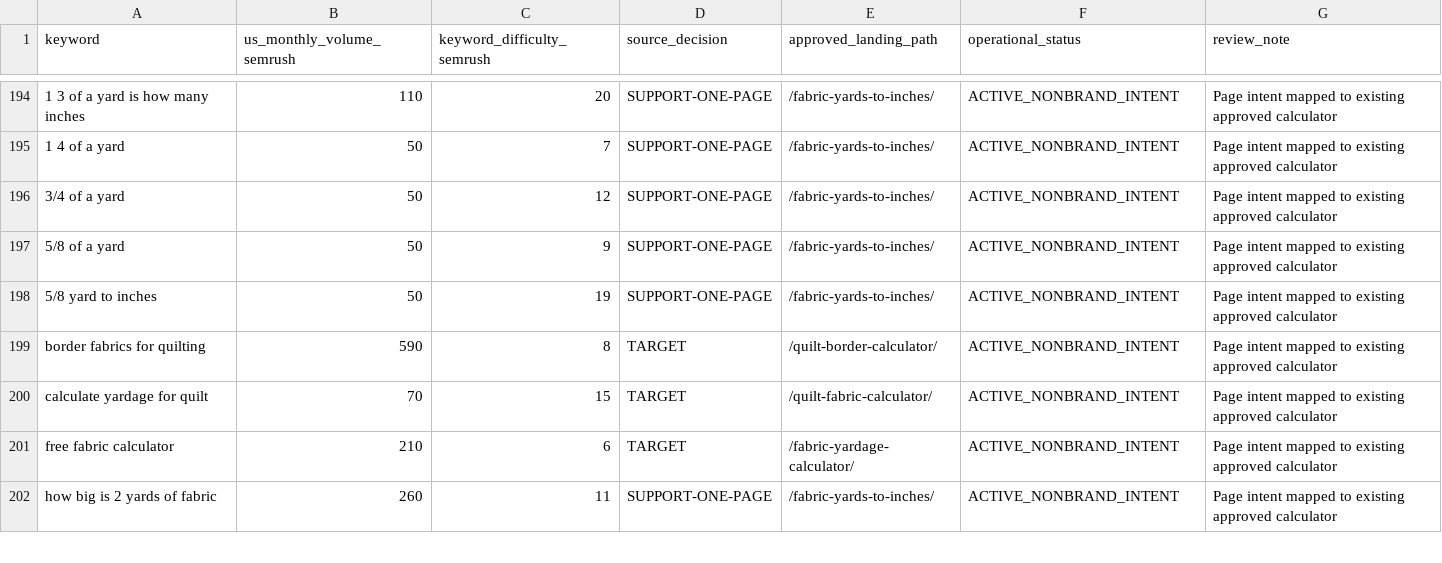
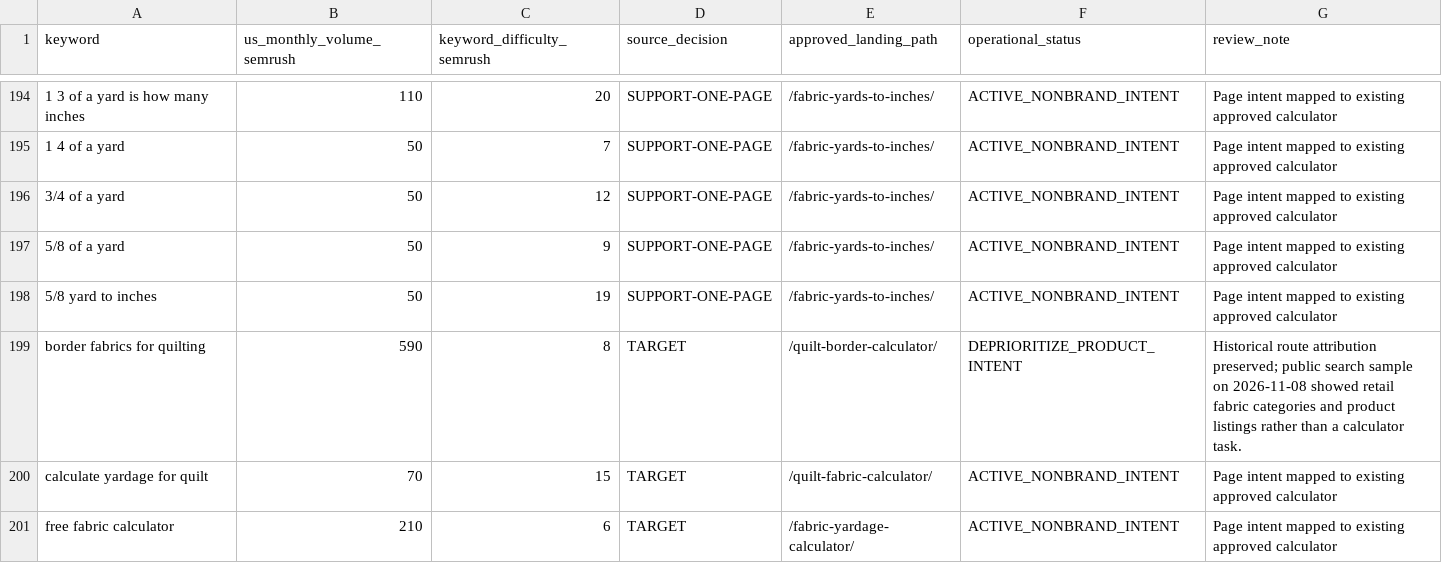
Before and after one commit to garrison2025/Quilt_Calculator, a CSV file: docs/data/V2_SEO_Operational_Keywords_218.csv, drawn as a sheet; only a part is shown, gaps mark what is left out; the shorter side is filled out with more unchanged rows.

Commit message:
Refine calculator search intent, content boundaries and operational keyword targets (#52)
* Align calculator page titles and FAQs with verified supported construction methods and search intent

* Keep the yard-length quick answer distinct from the new exact-query H1

* Remove one clearly mismatched retail-product query from active calculator SEO targets

* Document 2026-11-08 search-intent and competitor content audit

* Record current SEO intent and competitor findings without rewriting historical evidence

* Record current SEO intent and competitor findings without rewriting historical evidence

* Guard current operational keyword counts and honest calculator search-intent boundaries in CI

* Bring release status header forward to current owned-domain SEO release and audit state

* Retain the original fabric-yards-to-inches H1 target while leading with the main question

* Update static SEO copy assertion to retain the conversion keyword in H1

* Describe the conversion chart accurately in Open Graph and Twitter image metadata

* Use accurate descriptive alt text for the yards-to-inches conversion chart

* Guard the conversion page's descriptive hero and social-image alt text in CI

* Record the conversion chart's corrected descriptive image alt text

* Add an engine-derived twin-size straight-grain binding example for a mapped long-tail query

* Add a reproducible twin-size binding yardage answer without presenting one quilt size as universal

* Verify engine-derived twin-size binding reference quantities and purchase rounding

* Guard the engine-derived twin-size binding example in the static SEO build

* Document a validated twin-size binding example for an existing active long-tail intent

* Record the verified binding long-tail example in the current SEO status

* Record the verified binding long-tail example in the current SEO status

* Place the illustrative twin-size example in the binding reference table, not backing

* Update static binding reference-table row count for the new verified twin example

```diff
--- a/docs/data/V2_SEO_Operational_Keywords_218.csv
+++ b/docs/data/V2_SEO_Operational_Keywords_218.csv
@@ -198,3 +198,3 @@
 "5/8 yard to inches","50","19","SUPPORT-ONE-PAGE","/fabric-yards-to-inches/","ACTIVE_NONBRAND_INTENT","Page intent mapped to existing approved calculator"
-"border fabrics for quilting","590","8","TARGET","/quilt-border-calculator/","ACTIVE_NONBRAND_INTENT","Page intent mapped to existing approved calculator"
+"border fabrics for quilting","590","8","TARGET","/quilt-border-calculator/","DEPRIORITIZE_PRODUCT_INTENT","Historical route attribution preserved; public search sample on 2026-11-08 showed retail fabric categories and product listings rather than a calculator task."
 "calculate yardage for quilt","70","15","TARGET","/quilt-fabric-calculator/","ACTIVE_NONBRAND_INTENT","Page intent mapped to existing approved calculator"
```
Also changed, not shown: 10 other files.
